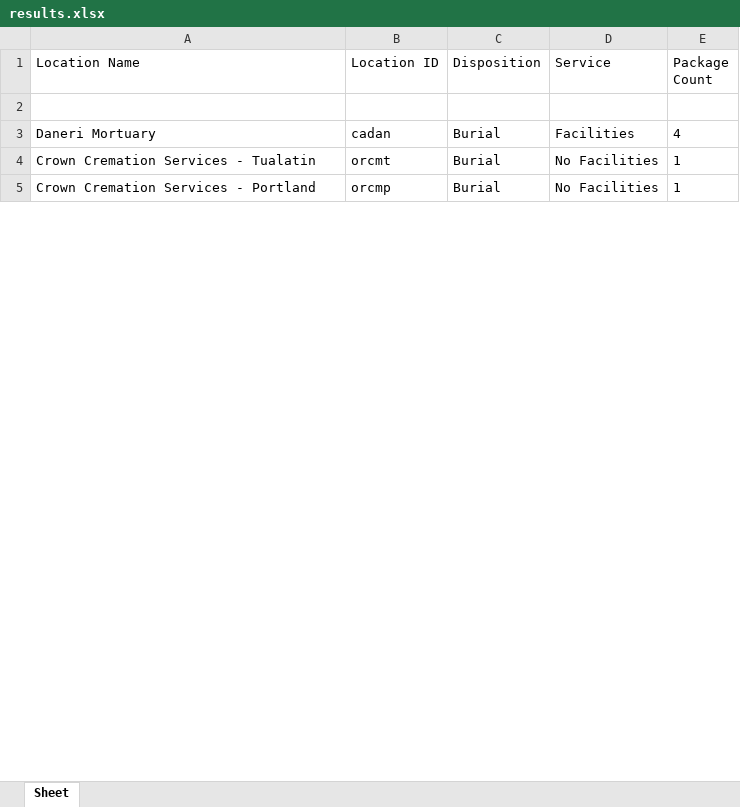
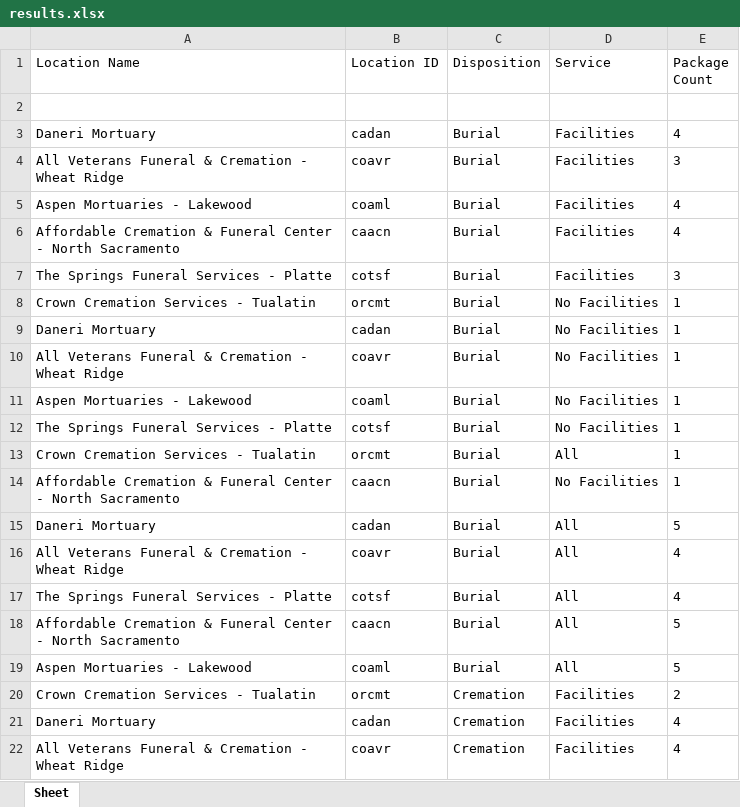
Before and after one commit to dkaneriya-ast/Guided-Selling-Automation, an Excel workbook: Results/results.xlsx, sheet Sheet, drawn as a sheet; only a part is shown; values as stored, in another font and other column widths than the file's, no borders; addresses are those after the commit; the diff covers the shown part only; the diff names each change by its address in the sheet, - before the commit and + after, or states it on an @@ line.

```diff
--- a/Results/results.xlsx (sheet Sheet)
+++ b/Results/results.xlsx (sheet Sheet)
+row 4: All Veterans Funeral & Cremation - Wheat Ridge | coavr | Burial | Facilities | 3
+row 5: Aspen Mortuaries - Lakewood | coaml | Burial | Facilities | 4
+row 6: Affordable Cremation & Funeral Center - North Sacramento | caacn | Burial | Facilities | 4
+row 7: The Springs Funeral Services - Platte | cotsf | Burial | Facilities | 3
@@ row 15 moved to row 9: Daneri Mortuary @@
+row 10: All Veterans Funeral & Cremation - Wheat Ridge | coavr | Burial | No Facilities | 1
-A11 (Location Name): Crown Cremation Services - Portland
+A11 (Location Name): Aspen Mortuaries - Lakewood
-B11 (Location ID): orcmp
+B11 (Location ID): coaml
+row 12: The Springs Funeral Services - Platte | cotsf | Burial | No Facilities | 1
@@ row 12 moved to row 13: Crown Cremation Services - Tualatin @@
@@ row 16 moved to row 14: Affordable Cremation & Funeral Center - … @@
@@ row 24 moved to row 15: Daneri Mortuary @@
+row 16: All Veterans Funeral & Cremation - Wheat Ridge | coavr | Burial | All | 4
+row 17: The Springs Funeral Services - Platte | cotsf | Burial | All | 4
@@ row 26 moved to row 18: Affordable Cremation & Funeral Center - … @@
+row 19: Aspen Mortuaries - Lakewood | coaml | Burial | All | 5
@@ row 21 moved to row 20: Crown Cremation Services - Tualatin @@
@@ row 34 moved to row 21: Daneri Mortuary @@
+row 22: All Veterans Funeral & Cremation - Wheat Ridge | coavr | Cremation | Facilities | 4
```
Also changed, not shown: 82 added rows, 76 moved rows and 36 edited cells elsewhere in this sheet, Data/locations.xlsx, 7 other files.
